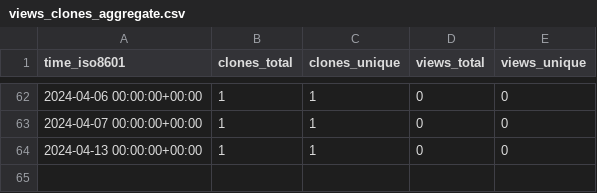
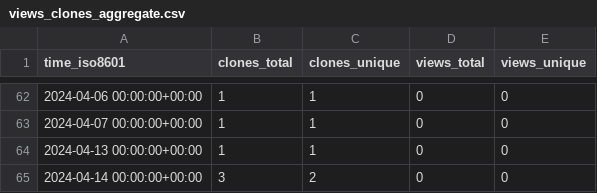
Before and after one commit to animo/homebrew-aries-cli, a CSV file: animo/homebrew-siera/ghrs-data/views_clones_aggregate.csv, drawn as a sheet; only a part is shown, gaps mark what is left out; the diff names each change by its address in the sheet, - before the commit and + after, or states it on an @@ line.

```diff
--- a/animo/homebrew-siera/ghrs-data/views_clones_aggregate.csv
+++ b/animo/homebrew-siera/ghrs-data/views_clones_aggregate.csv
+row 65: 2024-04-14 00:00:00+00:00 | 3 | 2 | 0 | 0
```
Also changed, not shown: 1 other file.
